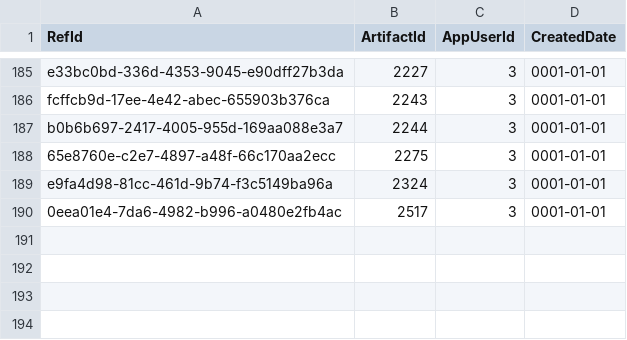
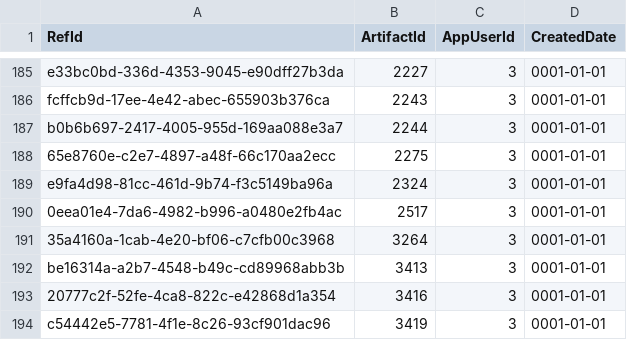
Before and after one commit to NetCoreApps/BlazorDiffusion, a CSV file: BlazorDiffusion/App_Data/seed/artifact-likes.csv, drawn as a sheet; only a part is shown, gaps mark what is left out.

```diff
--- a/BlazorDiffusion/App_Data/seed/artifact-likes.csv
+++ b/BlazorDiffusion/App_Data/seed/artifact-likes.csv
@@ -190 +190,5 @@ e9fa4d98-81cc-461d-9b74-f3c5149ba96a,2324,3,0001-01-01
 0eea01e4-7da6-4982-b996-a0480e2fb4ac,2517,3,0001-01-01
+35a4160a-1cab-4e20-bf06-c7cfb00c3968,3264,3,0001-01-01
+be16314a-a2b7-4548-b49c-cd89968abb3b,3413,3,0001-01-01
+20777c2f-52fe-4ca8-822c-e42868d1a354,3416,3,0001-01-01
+c54442e5-7781-4f1e-8c26-93cf901dac96,3419,3,0001-01-01
```
Also changed, not shown: BlazorDiffusion/App_Data/seed/album-artifacts.csv, BlazorDiffusion/App_Data/seed/albums.csv.
